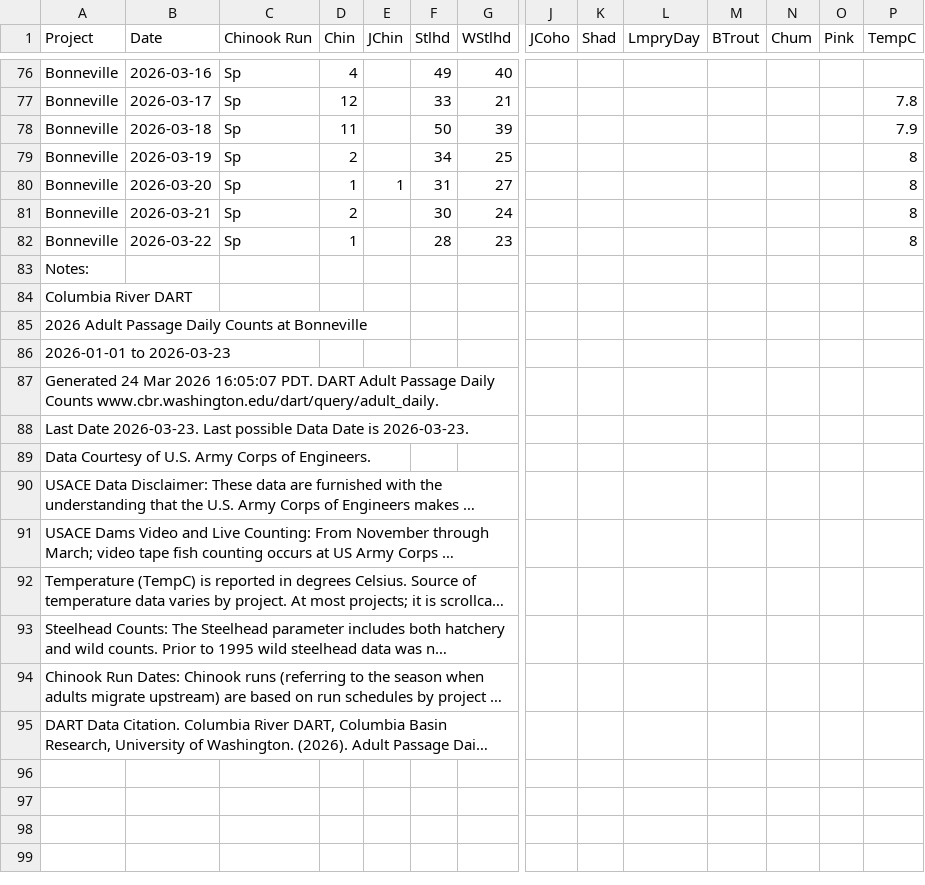
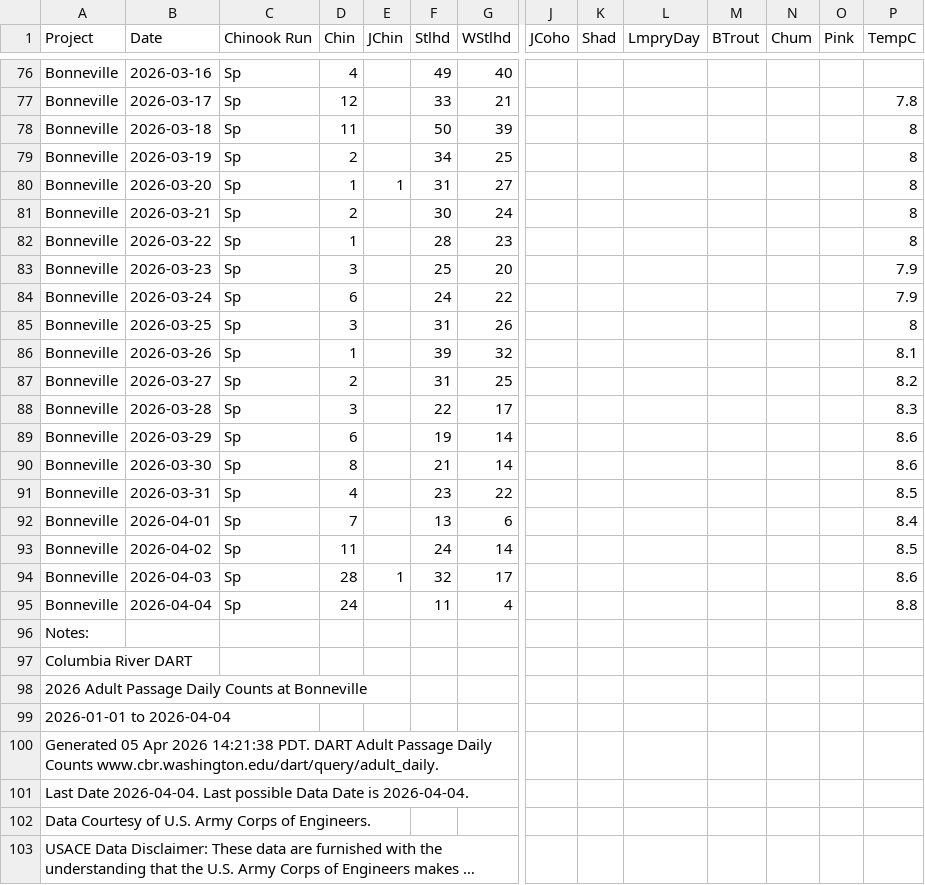
Before and after one commit to liu-zoe/orcasalmon, a CSV file: data/bonchinook/bon2026.csv, drawn as a sheet; only a part is shown, gaps mark what is left out; the shorter side is filled out with more unchanged rows; long unchanged cells end in …; addresses are those after the commit; rows hold the shown columns only; the diff names each change by its address in the sheet, - before the commit and + after, or states it on an @@ line.

Commit message:
data update

```diff
--- a/data/bonchinook/bon2026.csv
+++ b/data/bonchinook/bon2026.csv
-P78 (TempC): 7.9
+P78 (TempC): 8
+row 83: Bonneville | 2026-03-23 | Sp | 3 |  | 25 | 20 |  |  |  |  |  |  | 7.9
+row 84: Bonneville | 2026-03-24 | Sp | 6 |  | 24 | 22 |  |  |  |  |  |  | 7.9
+row 85: Bonneville | 2026-03-25 | Sp | 3 |  | 31 | 26 |  |  |  |  |  |  | 8
+row 86: Bonneville | 2026-03-26 | Sp | 1 |  | 39 | 32 |  |  |  |  |  |  | 8.1
+row 87: Bonneville | 2026-03-27 | Sp | 2 |  | 31 | 25 |  |  |  |  |  |  | 8.2
+row 88: Bonneville | 2026-03-28 | Sp | 3 |  | 22 | 17 |  |  |  |  |  |  | 8.3
+row 89: Bonneville | 2026-03-29 | Sp | 6 |  | 19 | 14 |  |  |  |  |  |  | 8.6
+row 90: Bonneville | 2026-03-30 | Sp | 8 |  | 21 | 14 |  |  |  |  |  |  | 8.6
+row 91: Bonneville | 2026-03-31 | Sp | 4 |  | 23 | 22 |  |  |  |  |  |  | 8.5
+row 92: Bonneville | 2026-04-01 | Sp | 7 |  | 13 | 6 |  |  |  |  |  |  | 8.4
+row 93: Bonneville | 2026-04-02 | Sp | 11 |  | 24 | 14 |  |  |  |  |  |  | 8.5
+row 94: Bonneville | 2026-04-03 | Sp | 28 | 1 | 32 | 17 |  |  |  |  |  |  | 8.6
+row 95: Bonneville | 2026-04-04 | Sp | 24 |  | 11 | 4 |  |  |  |  |  |  | 8.8
-A99 (Project): 2026-01-01 to 2026-03-23
+A99 (Project): 2026-01-01 to 2026-04-04
-A100 (Project): Generated 24 Mar 2026 16:05:07 PDT. DART…
+A100 (Project): Generated 05 Apr 2026 14:21:38 PDT. DART…
-A101 (Project): Last Date 2026-03-23. Last possible Data Date is 2026-03-23.
+A101 (Project): Last Date 2026-04-04. Last possible Data Date is 2026-04-04.
```
Also changed, not shown: data/acartia/srkw_2026.csv.
